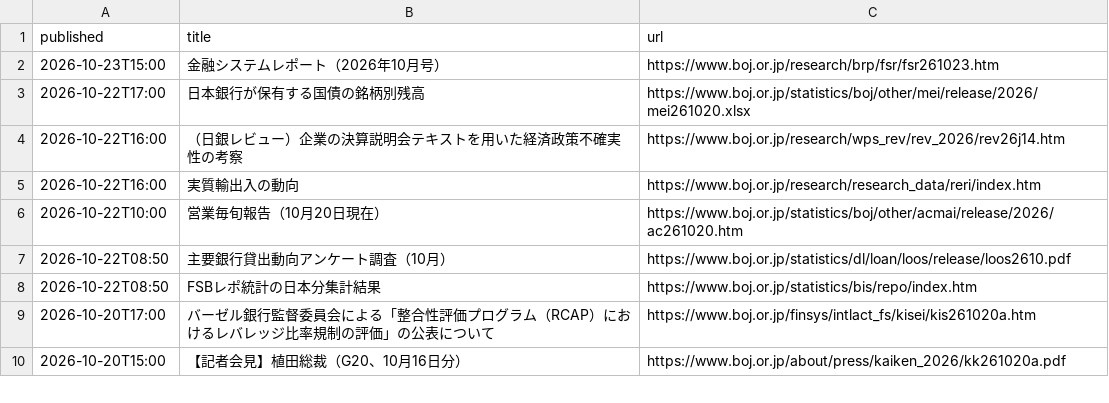
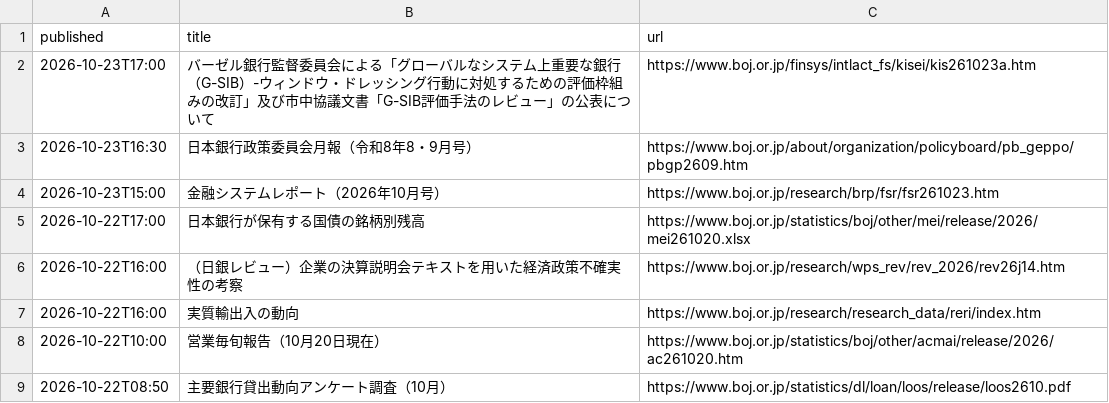
Before and after one commit to git-san-934/portal, a CSV file: boj-stats/pipeline/reports/boj_news.csv, drawn as a sheet; only a part is shown; the shorter side is filled out with more unchanged rows.

```diff
--- a/boj-stats/pipeline/reports/boj_news.csv
+++ b/boj-stats/pipeline/reports/boj_news.csv
@@ -1,2 +1,4 @@
 published,title,url
+2026-10-23T17:00,バーゼル銀行監督委員会による「グローバルなシステム上重要な銀行（G-SIB）-ウィンドウ・ドレッシング行動に対処するための評価枠組みの改訂」及び市中協議文書「G-SIB評価手法のレビュー」の公表について,https://www.boj.or.jp/finsys/intlact_fs/kisei/kis261023a.htm
+2026-10-23T16:30,日本銀行政策委員会月報（令和8年8・9月号）,https://www.boj.or.jp/about/organization/policyboard/pb_geppo/pbgp2609.htm
 2026-10-23T15:00,金融システムレポート（2026年10月号）,https://www.boj.or.jp/research/brp/fsr/fsr261023.htm
```
Also changed, not shown: boj-stats/pipeline/reports/fetch_history.csv, 2 other files.
